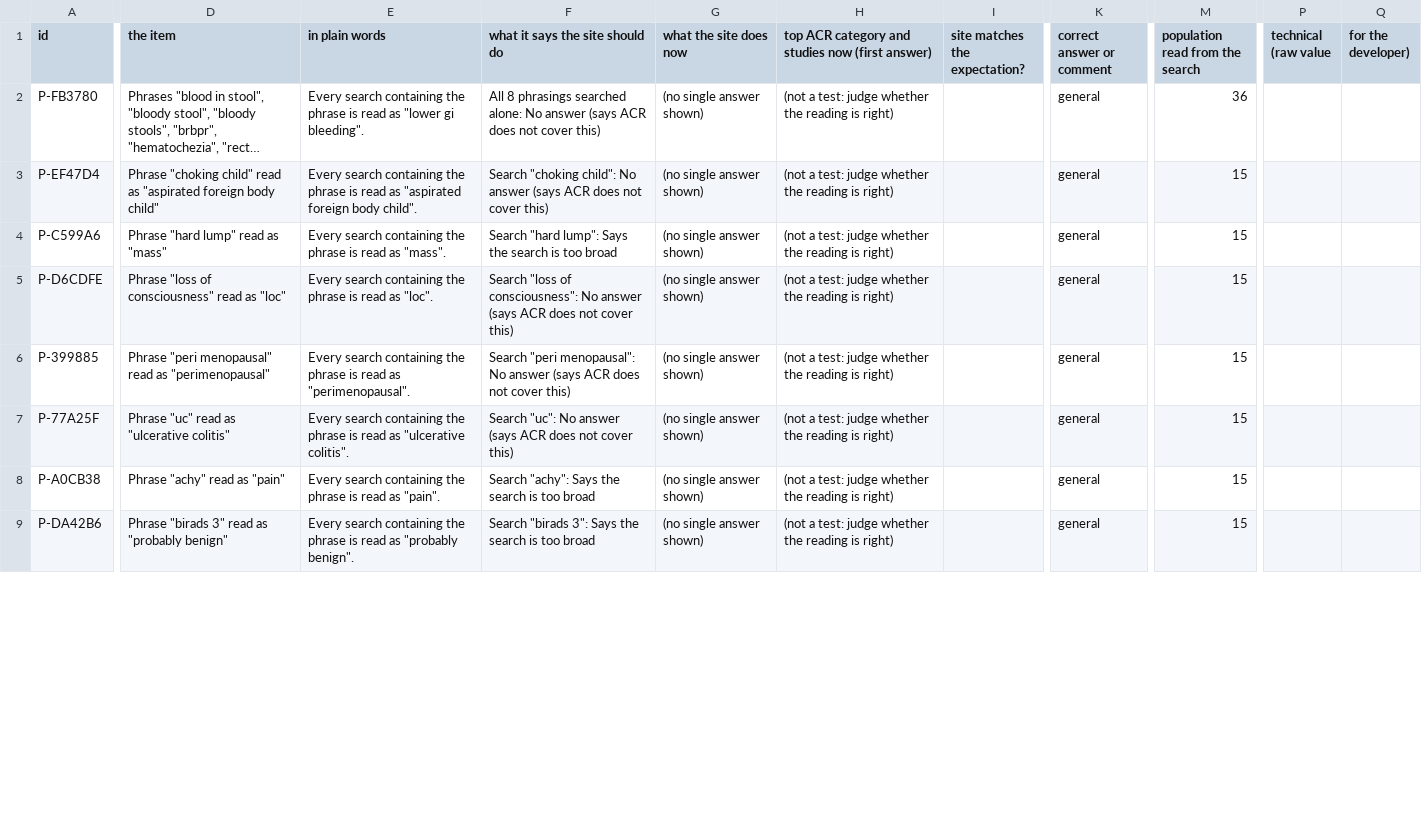
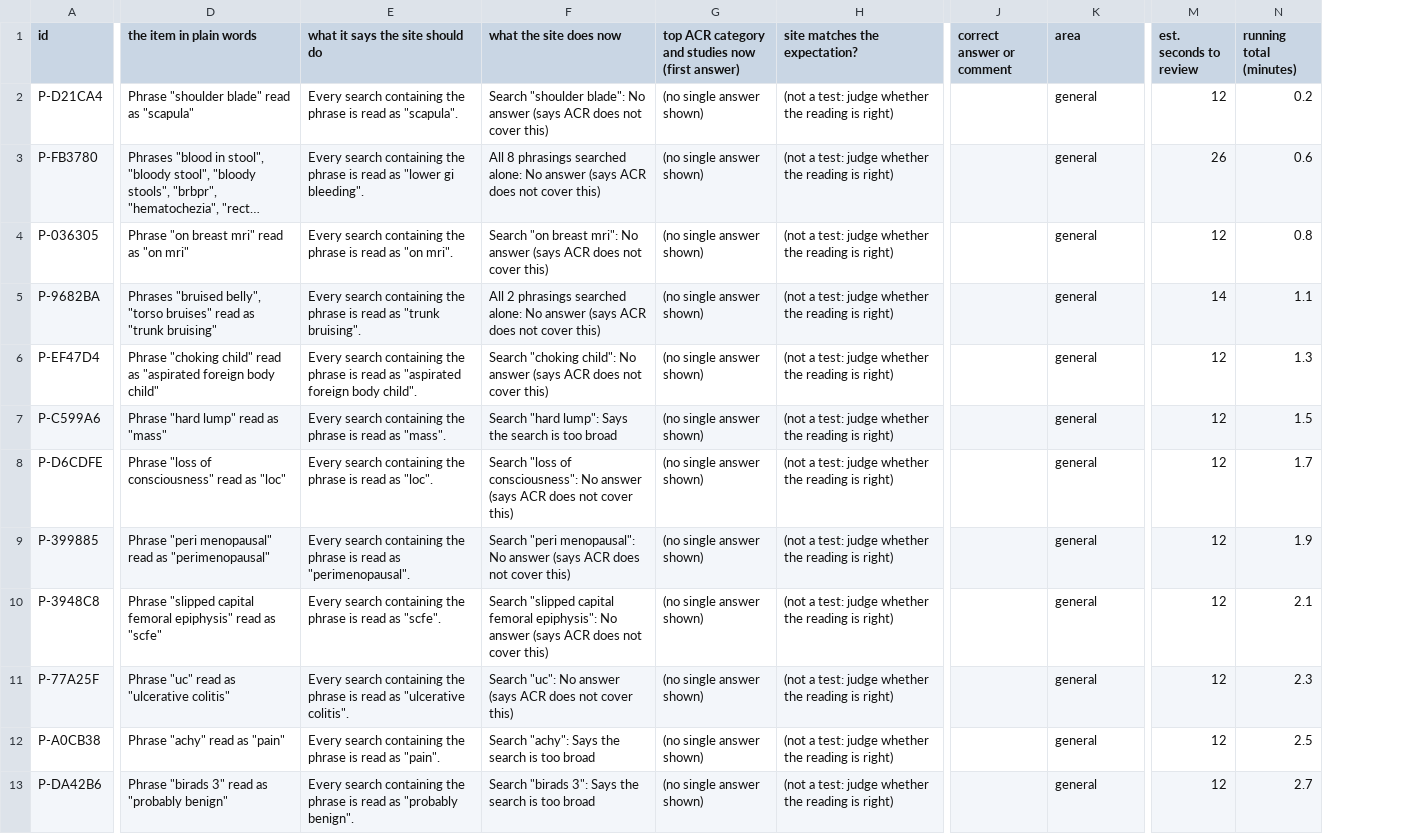
Before and after one commit to avg-hounsfield/avg-hounsfield.github.io, a CSV file: docs/review/area_general.csv, drawn as a sheet; only a part is shown, gaps mark what is left out; long unchanged cells end in …; removed rows and columns are numbered as before the commit, all else as after; rows hold the shown columns only; the diff covers the shown part only; the diff names each change by its address in the sheet, - before the commit and + after, or states it on an @@ line.

```diff
--- a/docs/review/area_general.csv
+++ b/docs/review/area_general.csv
-column I (site matches the expectation?), empty
+column J (correct answer or comment), empty
-column M (population read from the search), rows 2-9: 36 | 15 | 15 | 15 | 15 | 15 | 15 | 15
+column M (est. seconds to review), row 3: 26; rows 6-9: all 12; rows 11-13: all 12
+column N (running total (minutes)), row 3: 0.6; rows 6-9: 1.3 | 1.5 | 1.7 | 1.9; rows 11-13: 2.3 | 2.5 | 2.7
-column P (technical (raw value), empty
-column Q (for the developer)), empty
-D1: the item
+D1: the item in plain words
-E1: in plain words
+E1: what it says the site should do
-F1: what it says the site should do
+F1: what the site does now
-G1: what the site does now
+G1: top ACR category and studies now (first answer)
-H1: top ACR category and studies now (first answer)
+H1: site matches the expectation?
-K1: correct answer or comment
+K1: area
+row 2: P-D21CA4 | Phrase "shoulder blade" read as "scapula" | Every search containing the phrase is read as "scapula". | Search "shoulder blade": No answer (says ACR does not cover this) | (no single answer shown) | (not a test: judge whether the reading is right) |  | general | 12 | 0.2
+row 4: P-036305 | Phrase "on breast mri" read as "on mri" | Every search containing the phrase is read as "on mri". | Search "on breast mri": No answer (says ACR does not cover this) | (no single answer shown) | (not a test: judge whether the reading is right) |  | general | 12 | 0.8
+row 5: P-9682BA | Phrases "bruised belly", "torso bruises" read as "trunk bruising" | Every search containing the phrase is read as "trunk bruising". | All 2 phrasings searched alone: No answer (says ACR does not cover this) | (no single answer shown) | (not a test: judge whether the reading is right) |  | general | 14 | 1.1
+row 10: P-3948C8 | Phrase "slipped capital femoral epiphysis" read as "scfe" | Every search containing the phrase is read as "scfe". | Search "slipped capital femoral epiphysis": No answer (says ACR does not cover this) | (no single answer shown) | (not a test: judge whether the reading is right) |  | general | 12 | 2.1
```
Also changed, not shown: 3 edited cells elsewhere in this file, docs/review/30_word_rules.csv, docs/review/40_topic_regions.csv, 14 other files.
